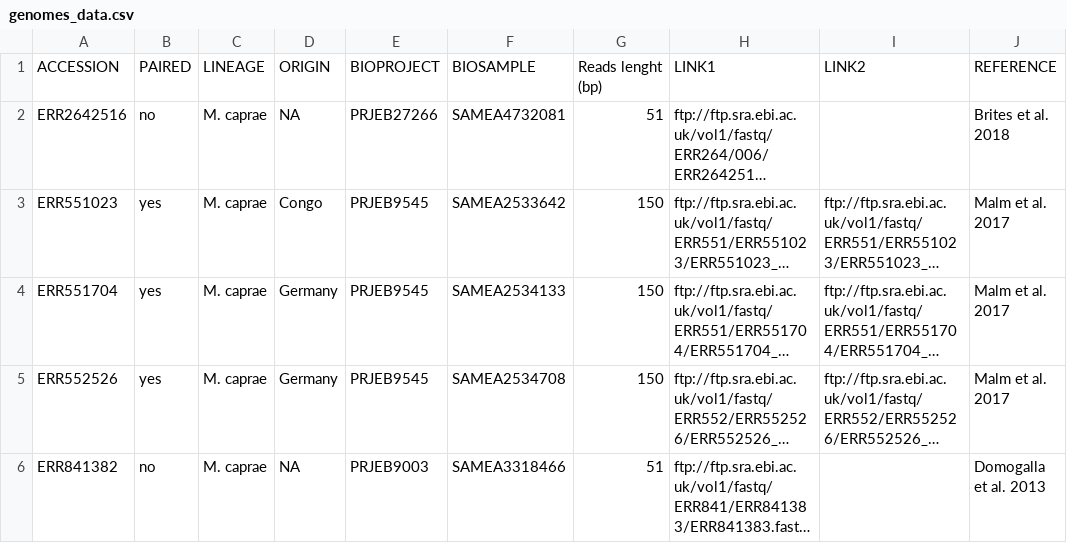
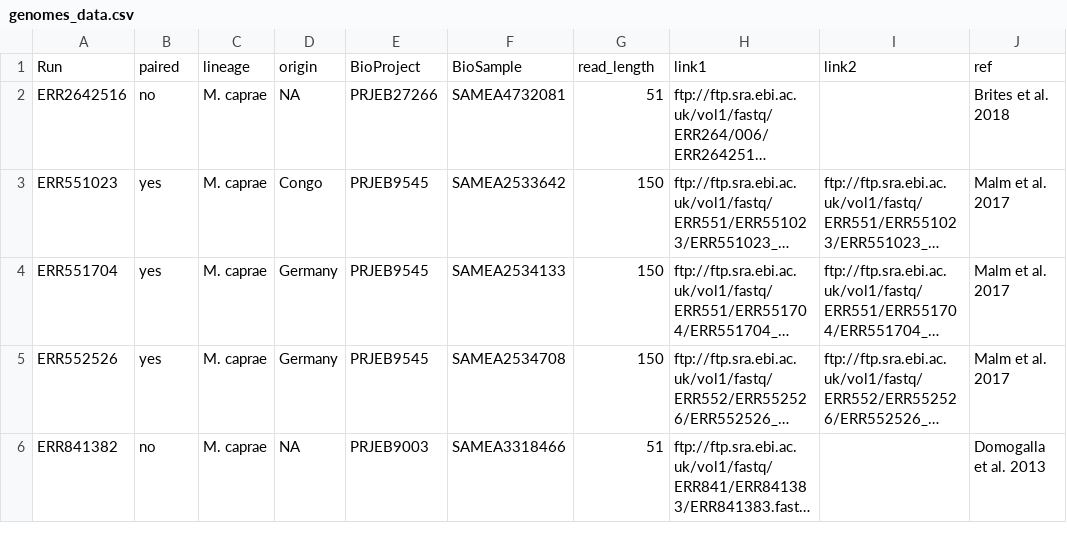
Before and after one commit to dmnfarrell/mtbc_analyses, a CSV file: genomes_data.csv, drawn as a sheet; only a part is shown; long unchanged cells end in …; removed rows and columns are numbered as before the commit, all else as after; the diff names each change by its address in the sheet, - before the commit and + after, or states it on an @@ line.

Commit message:
new reads analysis notebook

```diff
--- a/genomes_data.csv
+++ b/genomes_data.csv
-row 1: ACCESSION | PAIRED | LINEAGE | ORIGIN | BIOPROJECT | BIOSAMPLE | Reads lenght (bp) | LINK1 | LINK2 | REFERENCE
+row 1: Run | paired | lineage | origin | BioProject | BioSample | read_length | link1 | link2 | ref
```
Also changed, not shown: 5 other files.
